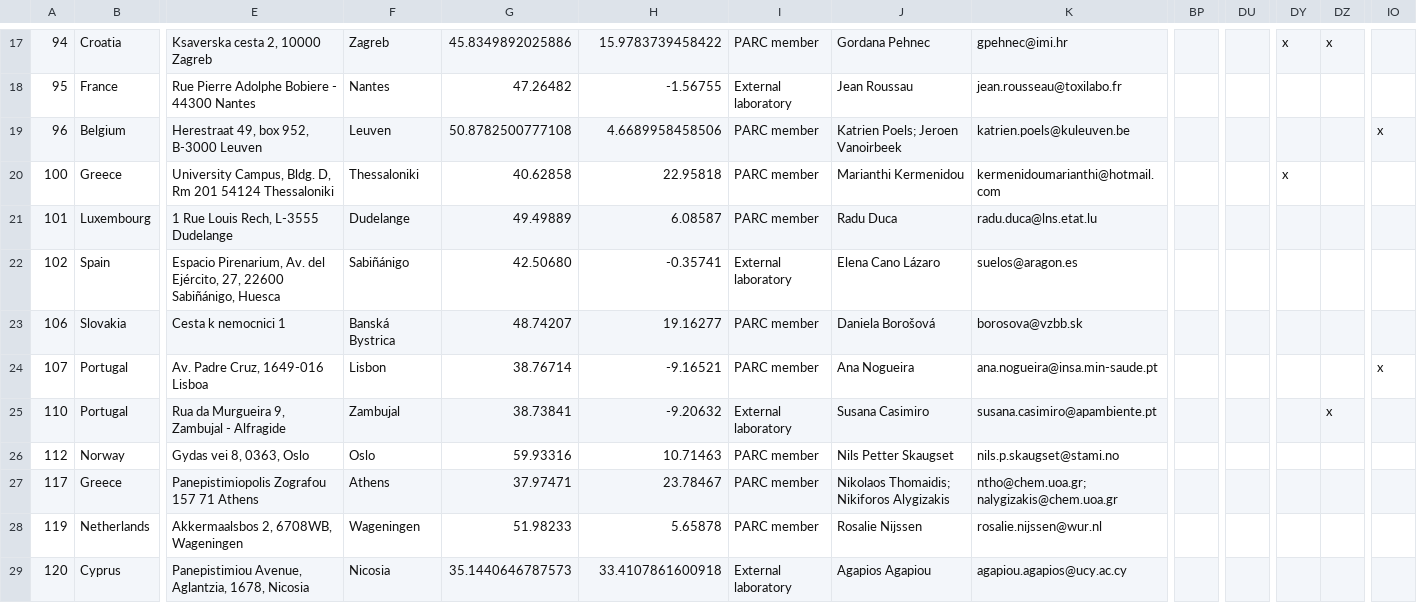
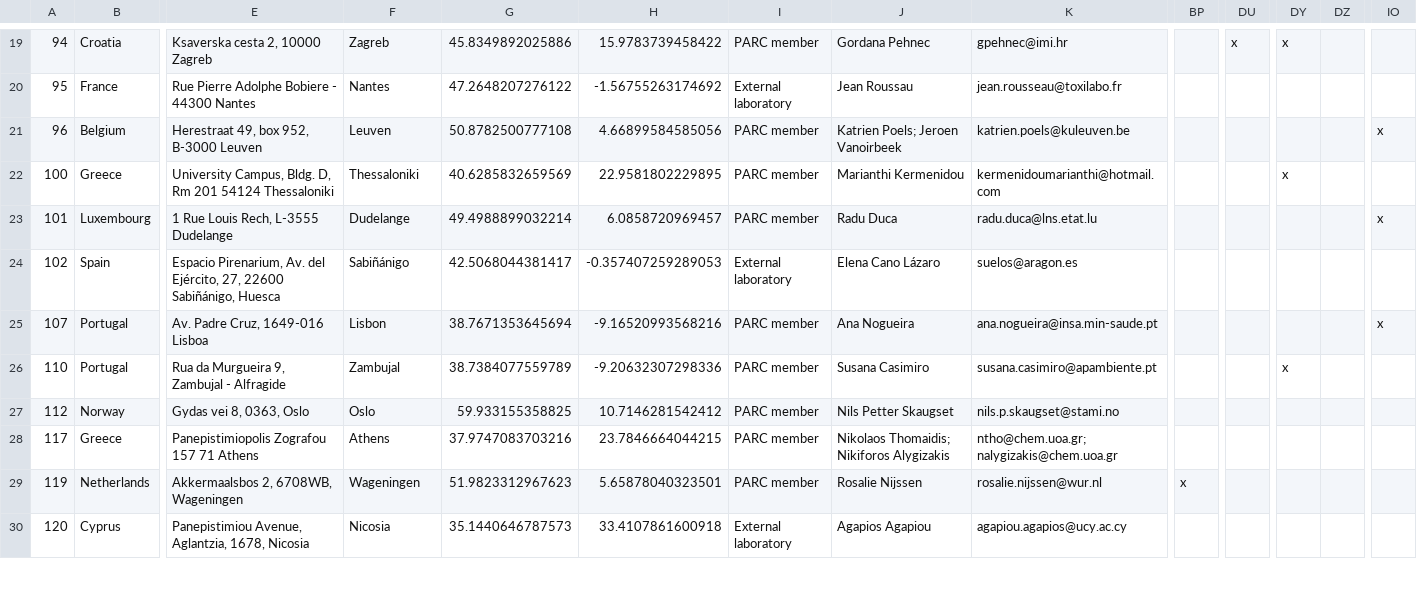
Before and after one commit to eea/eu-parc, a CSV file: web/modules/custom/parc_core/data/air_labs.csv, drawn as a sheet; only a part is shown, gaps mark what is left out; removed rows and columns are numbered as before the commit, all else as after; rows hold the shown columns only; the diff covers the shown part only; the diff names each change by its address in the sheet, - before the commit and + after, or states it on an @@ line.

Commit message:
refs #38981 - Reimport laboratory data (#321)

```diff
--- a/web/modules/custom/parc_core/data/air_labs.csv
+++ b/web/modules/custom/parc_core/data/air_labs.csv
-DU19: (empty)
+DU19: x
-DZ19: x
+DZ19: (empty)
-G20: 47.26482
+G20: 47.2648207276122
-H20: -1.56755
+H20: -1.56755263174692
-H21: 4.6689958458506
+H21: 4.66899584585056
-G22: 40.62858
+G22: 40.6285832659569
-H22: 22.95818
+H22: 22.9581802229895
-G23: 49.49889
+G23: 49.4988899032214
-H23: 6.08587
+H23: 6.0858720969457
-IO23: (empty)
+IO23: x
-G24: 42.50680
+G24: 42.5068044381417
-H24: -0.35741
+H24: -0.357407259289053
-row 23: 106 | Slovakia | Cesta k nemocnici 1 | Banská Bystrica | 48.74207 | 19.16277 | PARC member | Daniela Borošová | borosova@vzbb.sk
-G25: 38.76714
+G25: 38.7671353645694
-H25: -9.16521
+H25: -9.16520993568216
-G26: 38.73841
+G26: 38.7384077559789
-H26: -9.20632
+H26: -9.20632307298336
-I26: External laboratory
+I26: PARC member
-DY26: (empty)
+DY26: x
-DZ26: x
+DZ26: (empty)
-G27: 59.93316
+G27: 59.933155358825
-H27: 10.71463
+H27: 10.7146281542412
-G28: 37.97471
+G28: 37.9747083703216
-H28: 23.78467
+H28: 23.7846664044215
-G29: 51.98233
+G29: 51.9823312967623
-H29: 5.65878
+H29: 5.65878040323501
-BP29: (empty)
+BP29: x
```
Also changed, not shown: 3 added rows and 78 edited cells elsewhere in this file, web/modules/custom/parc_core/data/eco_labs.csv, web/modules/custom/parc_core/data/water_labs.csv, 1 other file.
